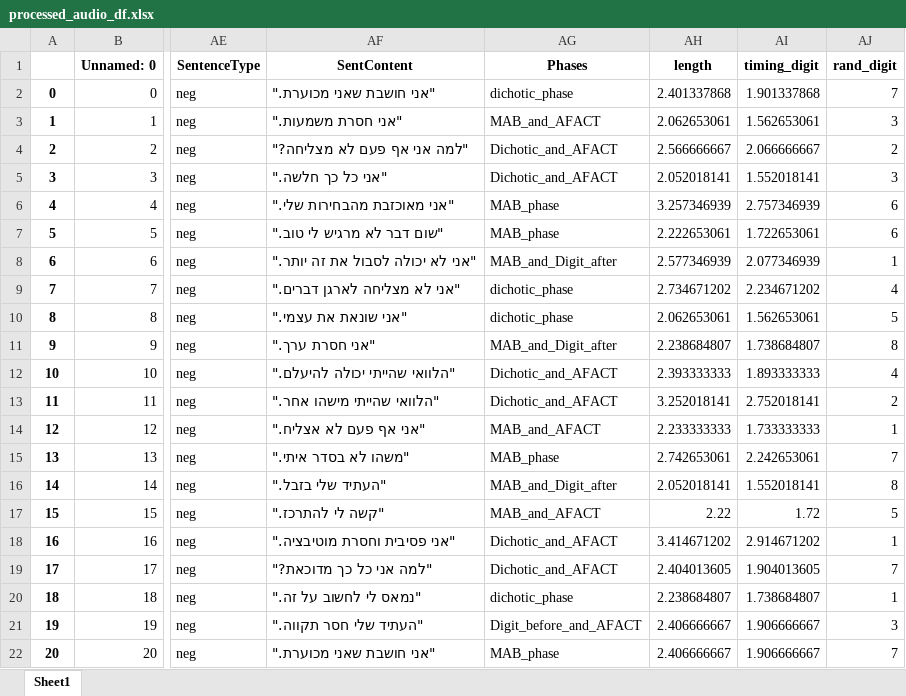
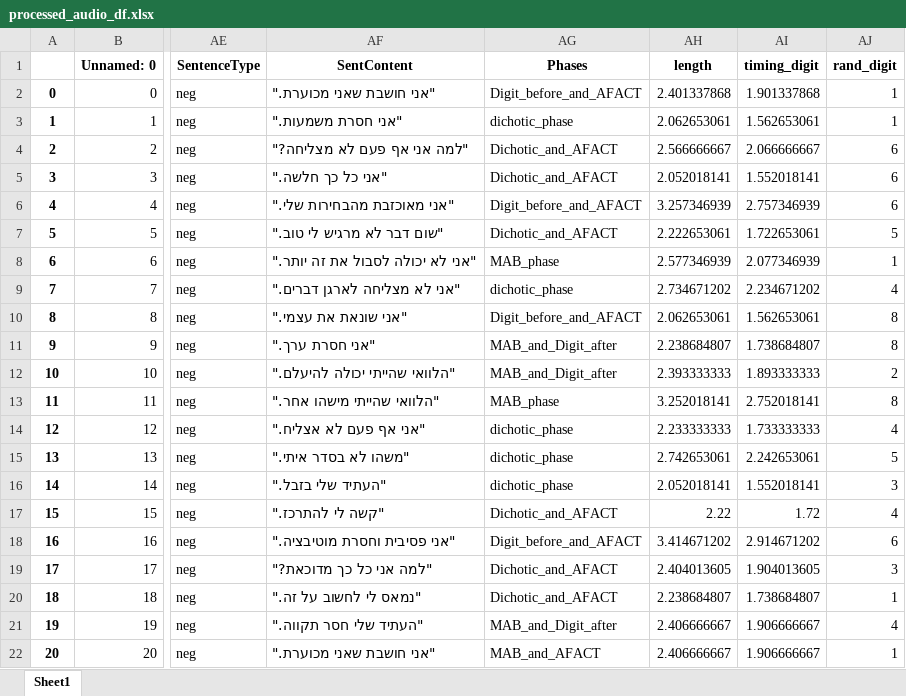
Before and after one commit to TomerOz/stp-project, an Excel workbook: Subjects/subject 1/processed_audio_df.xlsx, sheet Sheet1, drawn as a sheet; only a part is shown, gaps mark what is left out; values as stored, in another font and other column widths than the file's, no borders; the diff covers the shown part only; the diff names each change by its address in the sheet, - before the commit and + after, or states it on an @@ line.

```diff
--- a/Subjects/subject 1/processed_audio_df.xlsx (sheet Sheet1)
+++ b/Subjects/subject 1/processed_audio_df.xlsx (sheet Sheet1)
-AG2 (Phases): dichotic_phase
+AG2 (Phases): Digit_before_and_AFACT
-AJ2 (rand_digit): 7
+AJ2 (rand_digit): 1
-AG3 (Phases): MAB_and_AFACT
+AG3 (Phases): dichotic_phase
-AJ3 (rand_digit): 3
+AJ3 (rand_digit): 1
-AJ4 (rand_digit): 2
+AJ4 (rand_digit): 6
-AJ5 (rand_digit): 3
+AJ5 (rand_digit): 6
-AG6 (Phases): MAB_phase
+AG6 (Phases): Digit_before_and_AFACT
-AG7 (Phases): MAB_phase
+AG7 (Phases): Dichotic_and_AFACT
-AJ7 (rand_digit): 6
+AJ7 (rand_digit): 5
-AG8 (Phases): MAB_and_Digit_after
+AG8 (Phases): MAB_phase
-AG10 (Phases): dichotic_phase
+AG10 (Phases): Digit_before_and_AFACT
-AJ10 (rand_digit): 5
+AJ10 (rand_digit): 8
-AG12 (Phases): Dichotic_and_AFACT
+AG12 (Phases): MAB_and_Digit_after
-AJ12 (rand_digit): 4
+AJ12 (rand_digit): 2
-AG13 (Phases): Dichotic_and_AFACT
+AG13 (Phases): MAB_phase
-AJ13 (rand_digit): 2
+AJ13 (rand_digit): 8
-AG14 (Phases): MAB_and_AFACT
+AG14 (Phases): dichotic_phase
-AJ14 (rand_digit): 1
+AJ14 (rand_digit): 4
-AG15 (Phases): MAB_phase
+AG15 (Phases): dichotic_phase
-AJ15 (rand_digit): 7
+AJ15 (rand_digit): 5
-AG16 (Phases): MAB_and_Digit_after
+AG16 (Phases): dichotic_phase
-AJ16 (rand_digit): 8
+AJ16 (rand_digit): 3
-AG17 (Phases): MAB_and_AFACT
+AG17 (Phases): Dichotic_and_AFACT
-AJ17 (rand_digit): 5
+AJ17 (rand_digit): 4
-AG18 (Phases): Dichotic_and_AFACT
+AG18 (Phases): Digit_before_and_AFACT
-AJ18 (rand_digit): 1
+AJ18 (rand_digit): 6
-AJ19 (rand_digit): 7
+AJ19 (rand_digit): 3
-AG20 (Phases): dichotic_phase
+AG20 (Phases): Dichotic_and_AFACT
-AG21 (Phases): Digit_before_and_AFACT
+AG21 (Phases): MAB_and_Digit_after
-AJ21 (rand_digit): 3
+AJ21 (rand_digit): 4
-AG22 (Phases): MAB_phase
+AG22 (Phases): MAB_and_AFACT
-AJ22 (rand_digit): 7
+AJ22 (rand_digit): 1
```
Also changed, not shown: 99 edited cells elsewhere in this sheet, Debug Output/debug_trials_dichotic_session_dichotic_phase.xlsx, Debug Output/dubg_trials.xlsx, 19 other files.
